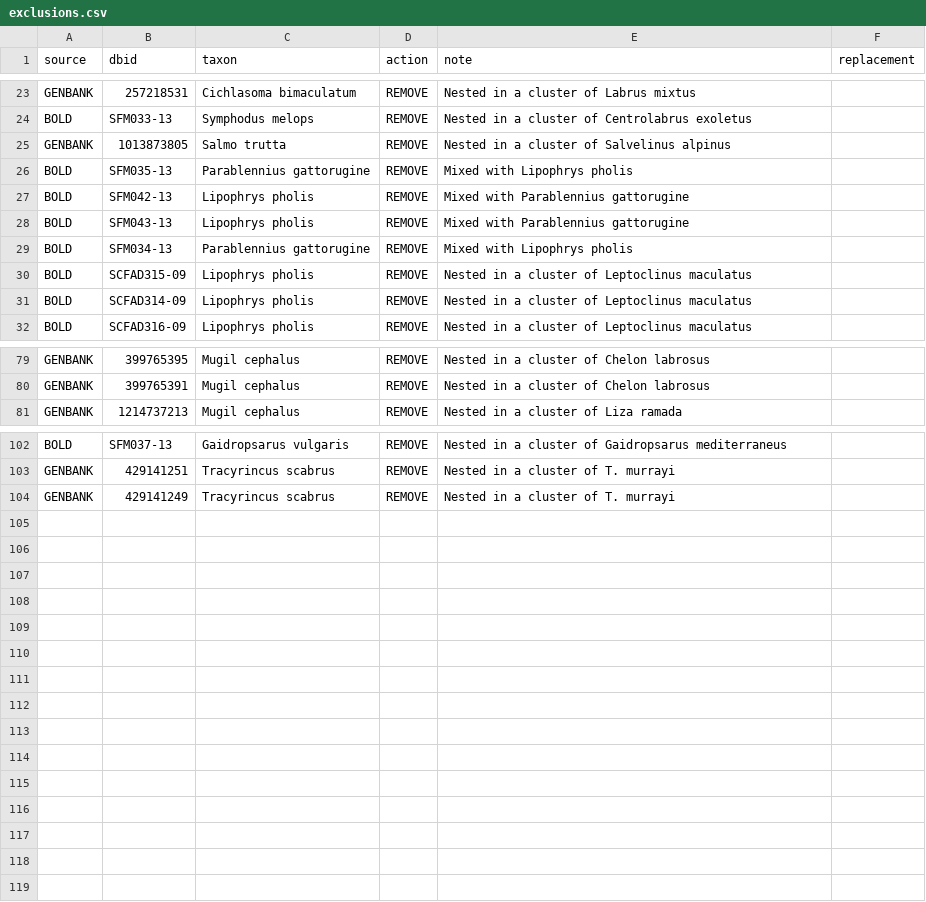
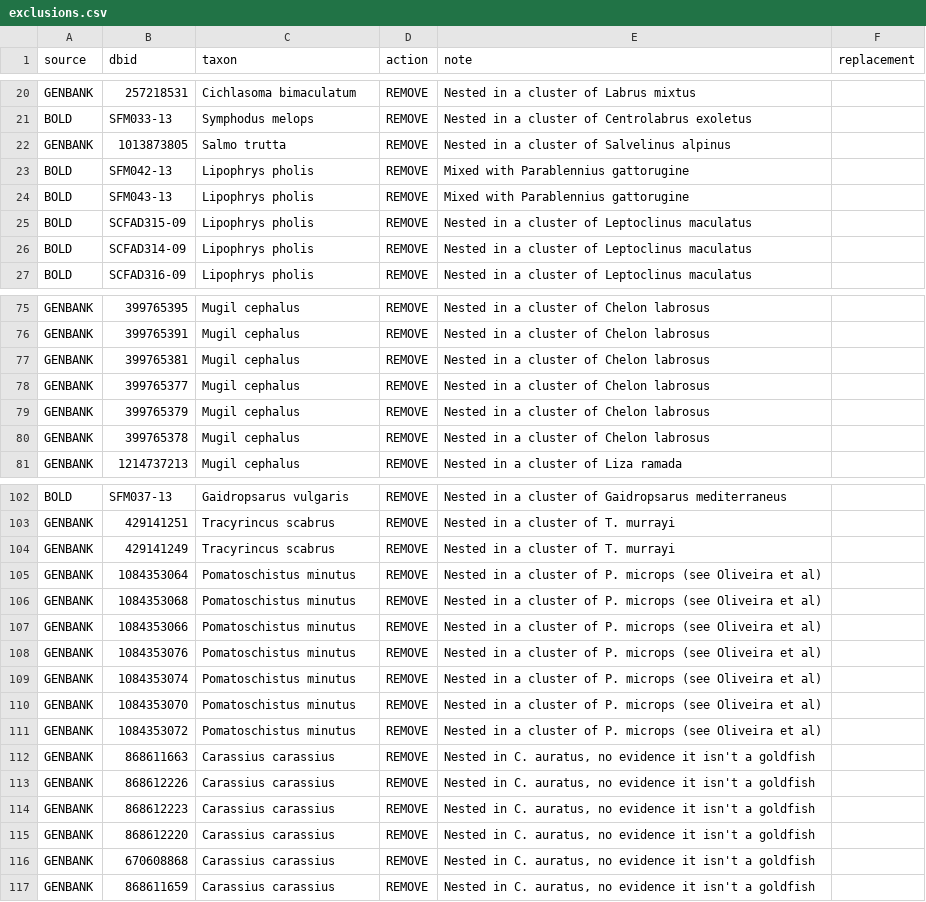
Before and after one commit to boopsboops/reference-libraries, a CSV file: references/exclusions.csv, drawn as a sheet; only a part is shown, gaps mark what is left out; removed rows and columns are numbered as before the commit, all else as after; the diff covers the shown part only; the diff names each change by its address in the sheet, - before the commit and + after, or states it on an @@ line.

Commit message:
edited exclusions
Former-commit-id: c31636e9a2cc75e8a7cef587bca2c84ebc3550dd

```diff
--- a/references/exclusions.csv
+++ b/references/exclusions.csv
-row 26: BOLD | SFM035-13 | Parablennius gattorugine | REMOVE | Mixed with Lipophrys pholis
-row 29: BOLD | SFM034-13 | Parablennius gattorugine | REMOVE | Mixed with Lipophrys pholis
+row 77: GENBANK | 399765381 | Mugil cephalus | REMOVE | Nested in a cluster of Chelon labrosus
+row 78: GENBANK | 399765377 | Mugil cephalus | REMOVE | Nested in a cluster of Chelon labrosus
+row 79: GENBANK | 399765379 | Mugil cephalus | REMOVE | Nested in a cluster of Chelon labrosus
+row 80: GENBANK | 399765378 | Mugil cephalus | REMOVE | Nested in a cluster of Chelon labrosus
+row 105: GENBANK | 1084353064 | Pomatoschistus minutus | REMOVE | Nested in a cluster of P. microps (see Oliveira et al)
+row 106: GENBANK | 1084353068 | Pomatoschistus minutus | REMOVE | Nested in a cluster of P. microps (see Oliveira et al)
+row 107: GENBANK | 1084353066 | Pomatoschistus minutus | REMOVE | Nested in a cluster of P. microps (see Oliveira et al)
+row 108: GENBANK | 1084353076 | Pomatoschistus minutus | REMOVE | Nested in a cluster of P. microps (see Oliveira et al)
+row 109: GENBANK | 1084353074 | Pomatoschistus minutus | REMOVE | Nested in a cluster of P. microps (see Oliveira et al)
+row 110: GENBANK | 1084353070 | Pomatoschistus minutus | REMOVE | Nested in a cluster of P. microps (see Oliveira et al)
+row 111: GENBANK | 1084353072 | Pomatoschistus minutus | REMOVE | Nested in a cluster of P. microps (see Oliveira et al)
+row 112: GENBANK | 868611663 | Carassius carassius | REMOVE | Nested in C. auratus, no evidence it isn't a goldfish
+row 113: GENBANK | 868612226 | Carassius carassius | REMOVE | Nested in C. auratus, no evidence it isn't a goldfish
+row 114: GENBANK | 868612223 | Carassius carassius | REMOVE | Nested in C. auratus, no evidence it isn't a goldfish
+row 115: GENBANK | 868612220 | Carassius carassius | REMOVE | Nested in C. auratus, no evidence it isn't a goldfish
+row 116: GENBANK | 670608868 | Carassius carassius | REMOVE | Nested in C. auratus, no evidence it isn't a goldfish
+row 117: GENBANK | 868611659 | Carassius carassius | REMOVE | Nested in C. auratus, no evidence it isn't a goldfish
```
Also changed, not shown: 1 added row, 3 removed rows and 5 edited cells elsewhere in this file.
